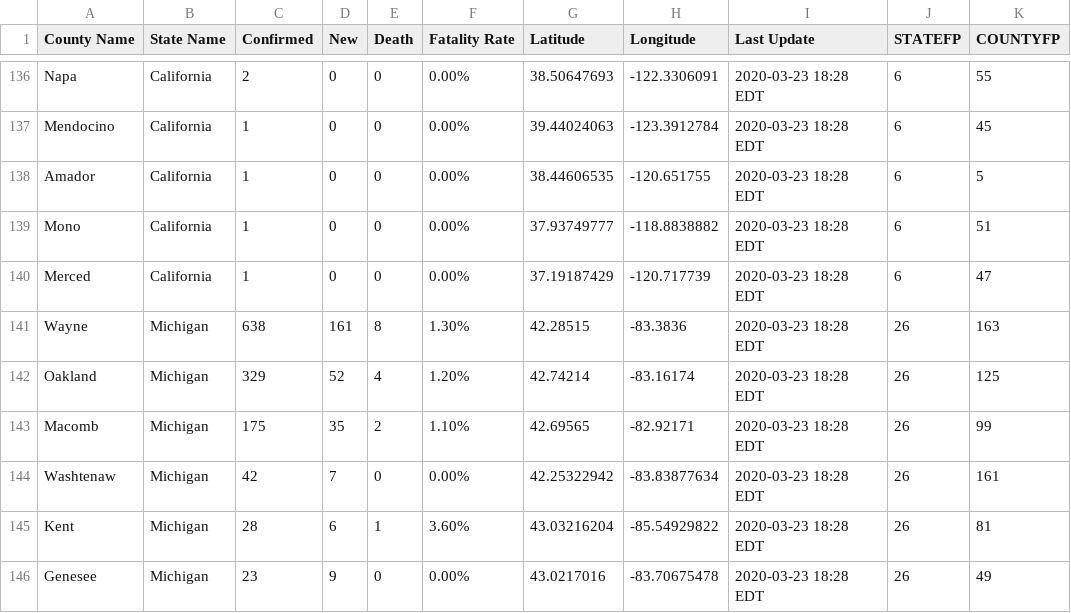
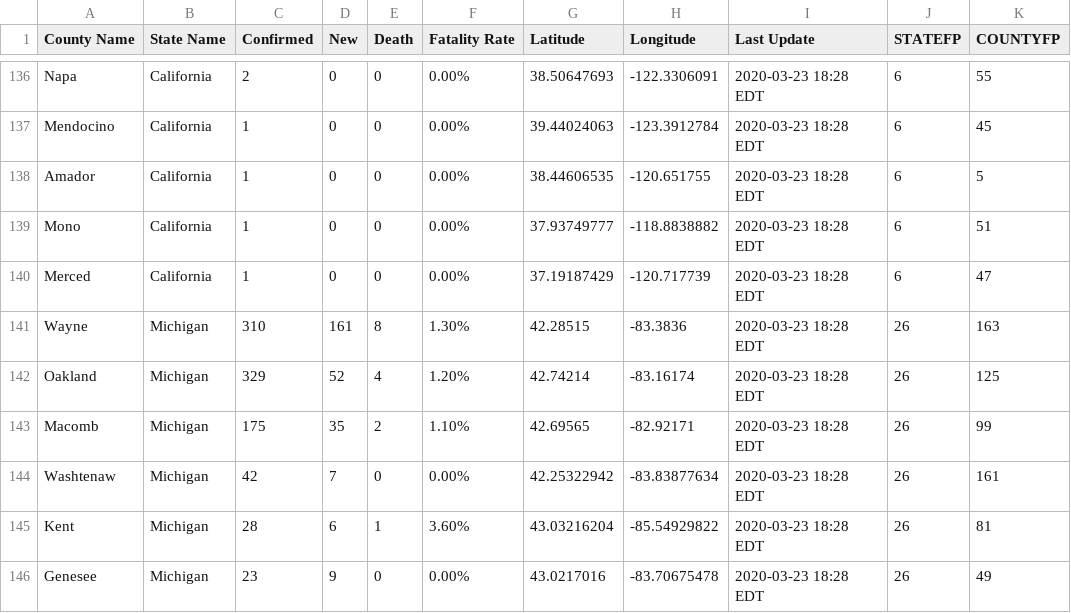
Before and after one commit to nickrobison-usds/demand-modeler, a CSV file: data/covid19_county_2020-03-23.csv, drawn as a sheet; only a part is shown, gaps mark what is left out; the diff names each change by its address in the sheet, - before the commit and + after, or states it on an @@ line.

Commit message:
update MI

```diff
--- a/data/covid19_county_2020-03-23.csv
+++ b/data/covid19_county_2020-03-23.csv
-C141 (Confirmed): 638
+C141 (Confirmed): 310
```
